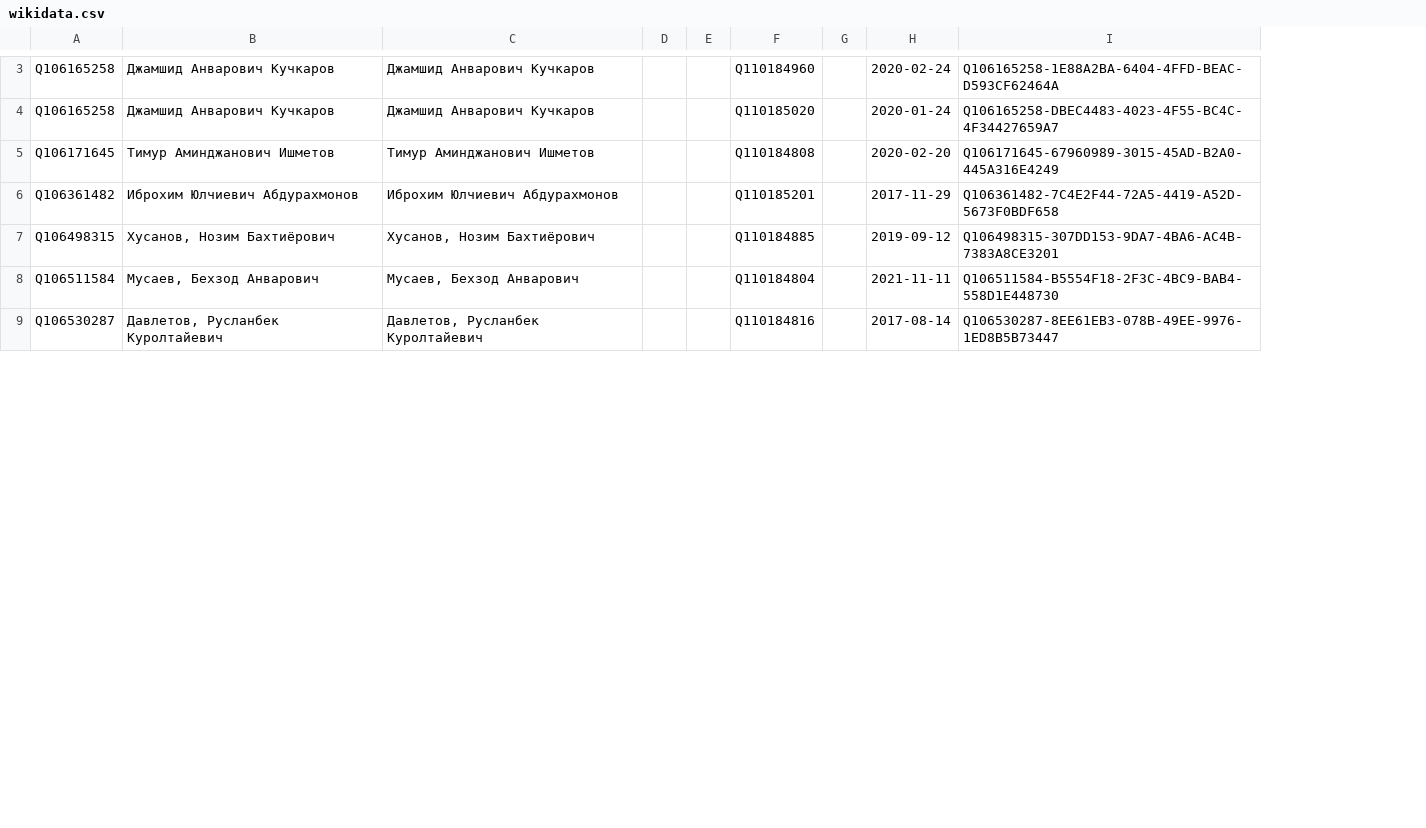
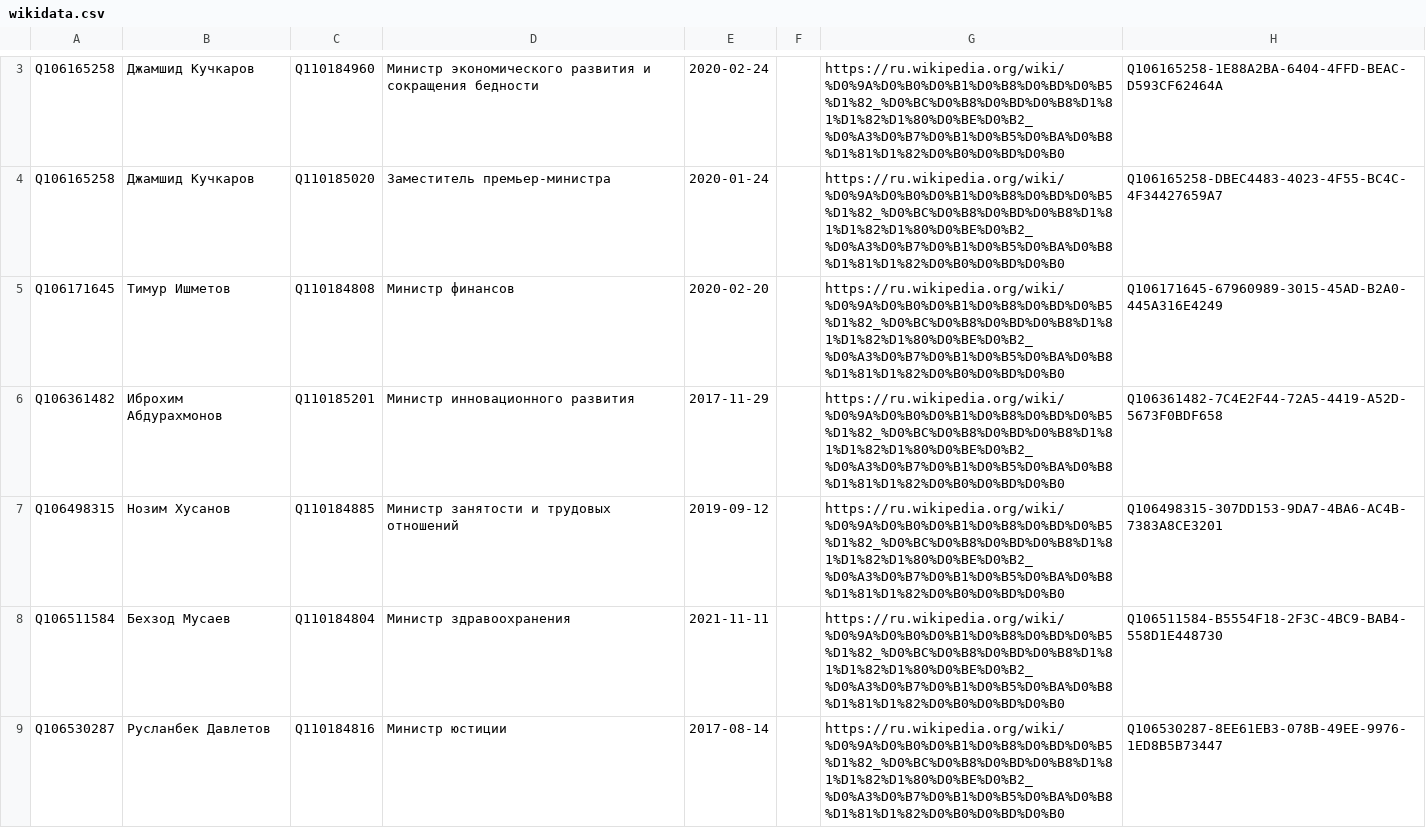
Before and after one commit to every-politician-scrapers/uzbekistan-ministers, a CSV file: sources/ruwiki/wikidata.csv, drawn as a sheet; only a part is shown, gaps mark what is left out; removed rows and columns are numbered as before the commit, all else as after; the diff covers the shown part only; the diff names each change by its address in the sheet, - before the commit and + after, or states it on an @@ line.

Commit message:
refresh data

```diff
--- a/sources/ruwiki/wikidata.csv
+++ b/sources/ruwiki/wikidata.csv
-column B, rows 3-9: Джамшид Анварович Кучкаров | Джамшид Анварович Кучкаров | Тимур Аминджанович Ишметов | Иброхим Юлчиевич Абдурахмонов | Хусанов, Нозим Бахтиёрович | Мусаев, Бехзод Анварович | Давлетов, Русланбек Куролтайевич
-column C, rows 3-9: Джамшид Анварович Кучкаров | Джамшид Анварович Кучкаров | Тимур Аминджанович Ишметов | Иброхим Юлчиевич Абдурахмонов | Хусанов, Нозим Бахтиёрович | Мусаев, Бехзод Анварович | Давлетов, Русланбек Куролтайевич
-column D, empty
-column E, empty
+column B, rows 3-9: Джамшид Кучкаров | Джамшид Кучкаров | Тимур Ишметов | Иброхим Абдурахмонов | Нозим Хусанов | Бехзод Мусаев | Русланбек Давлетов
-column G, empty
+column D, rows 3-9: Министр экономического развития и сокращения бедности | Заместитель премьер-министра | Министр финансов | Министр инновационного развития | Министр занятости и трудовых отношений | Министр здравоохранения | Министр юстиции
+column F, empty
+column G, rows 3-9: all https://ru.wikipedia.org/wiki/%D0%9A%D0%B0%D0%B1%D0%B8%D0%BD%D0%B5%D1%82_%D0%BC%D0%B8%D0%BD%D0%B8%D1%81%D1%82%D1%80%D0%BE%D0%B2_%D0%A3%D0%B7%D0%B1%D0%B5%D0%BA%D0%B8%D1%81%D1%82%D0%B0%D0%BD%D0%B0
```
Also changed, not shown: 6 added rows, 5 removed rows and 4 edited cells elsewhere in this file, sources/ruwiki/diff.csv, sources/ruwiki/scraped.csv, 1 other file.
